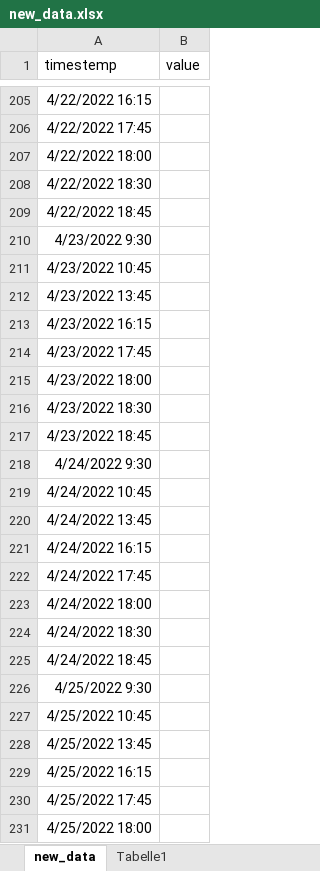
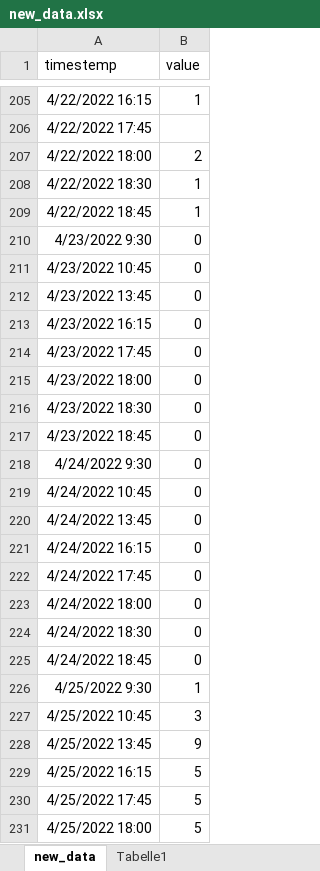
Before and after one commit to PatrykGadziomski/Visitor-prediction, an Excel workbook: data/new_data.xlsx, sheet new_data, drawn as a sheet; only a part is shown, gaps mark what is left out; values as stored, in another font and other column widths than the file's, no borders; table styles not drawn; the diff covers the shown part only; the diff names each change by its address in the sheet, - before the commit and + after, or states it on an @@ line.

Commit message:
new data

```diff
--- a/data/new_data.xlsx (sheet new_data)
+++ b/data/new_data.xlsx (sheet new_data)
-B205 (value): (empty)
+B205 (value): 1
-B207 (value): (empty)
+B207 (value): 2
-B208:B209 (value): (empty)
+B208:B209 (value): 1
-B210:B225 (value): (empty)
+B210:B225 (value): 0
-B226 (value): (empty)
+B226 (value): 1
-B227 (value): (empty)
+B227 (value): 3
-B228 (value): (empty)
+B228 (value): 9
-B229:B231 (value): (empty)
+B229:B231 (value): 5
```
Also changed, not shown: 292 edited cells elsewhere in this sheet, 1 other file.
